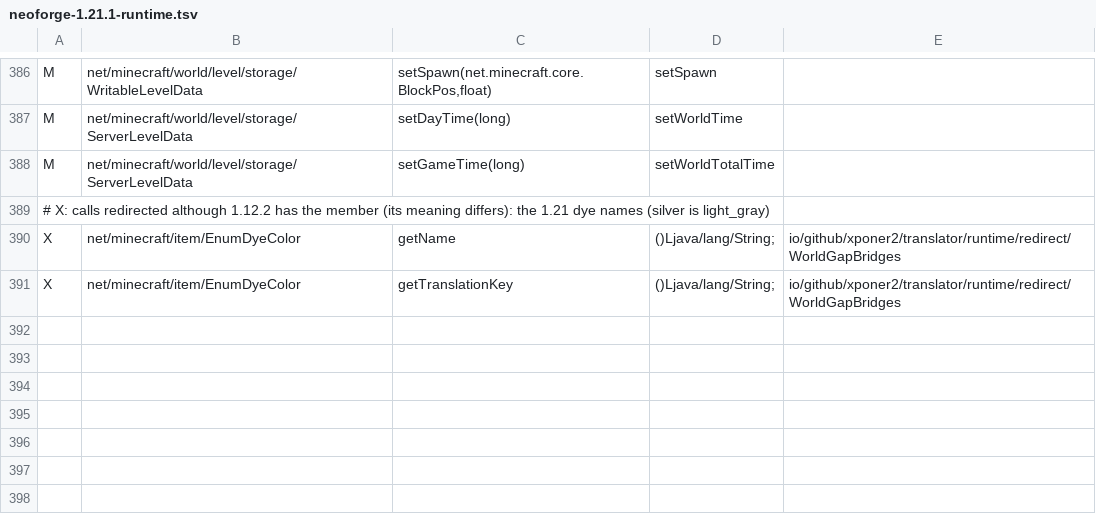
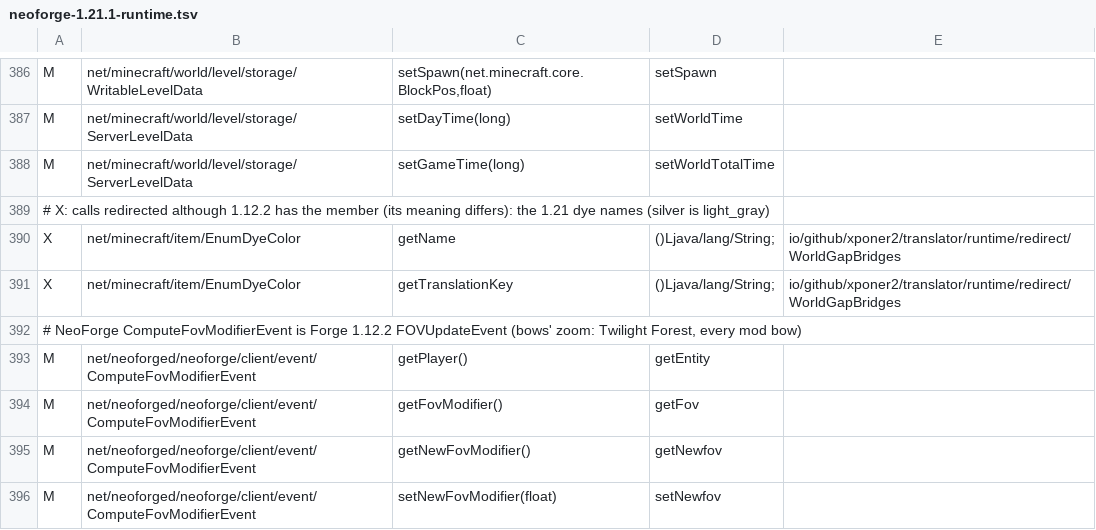
Before and after one commit to Xponer2/translator, a TSV file: src/main/resources/assets/translator/runtime/neoforge-1.21.1-runtime.tsv, drawn as a sheet; only a part is shown, gaps mark what is left out.

```diff
--- a/src/main/resources/assets/translator/runtime/neoforge-1.21.1-runtime.tsv
+++ b/src/main/resources/assets/translator/runtime/neoforge-1.21.1-runtime.tsv
@@ -391 +391,6 @@ X	net/minecraft/item/EnumDyeColor	getName	()Ljava/lang/String;	io/github/xponer2
 X	net/minecraft/item/EnumDyeColor	getTranslationKey	()Ljava/lang/String;	io/github/xponer2/translator/runtime/redirect/WorldGapBridges
+# NeoForge ComputeFovModifierEvent is Forge 1.12.2 FOVUpdateEvent (bows' zoom: Twilight Forest, every mod bow)
+M	net/neoforged/neoforge/client/event/ComputeFovModifierEvent	getPlayer()	getEntity
+M	net/neoforged/neoforge/client/event/ComputeFovModifierEvent	getFovModifier()	getFov
+M	net/neoforged/neoforge/client/event/ComputeFovModifierEvent	getNewFovModifier()	getNewfov
+M	net/neoforged/neoforge/client/event/ComputeFovModifierEvent	setNewFovModifier(float)	setNewfov
```
Also changed, not shown: src/main/resources/assets/translator/runtime/neoforge-1.21.1-redirects.tsv, src/main/resources/assets/translator/runtime/neoforge-1.21.1-supers.tsv, 4 other files.
